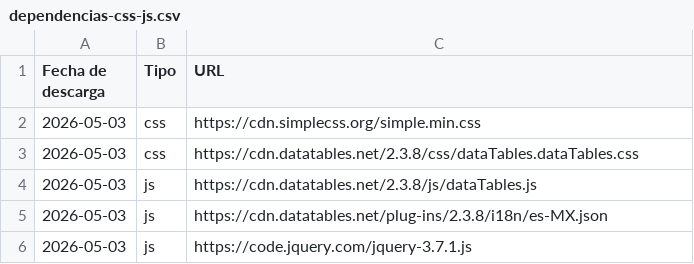
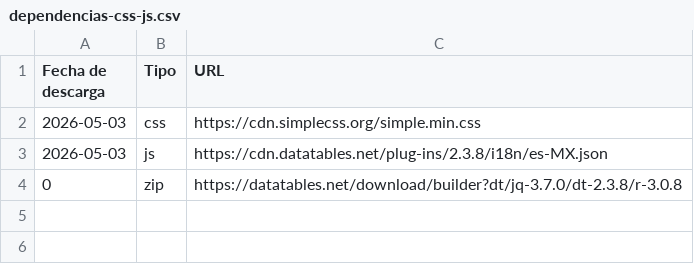
Before and after one commit to yolandayah/emilie, a CSV file: scripts/dependencias-css-js.csv, drawn as a sheet; removed rows and columns are numbered as before the commit, all else as after; the diff names each change by its address in the sheet, - before the commit and + after, or states it on an @@ line.

Commit message:
scripts: update files and origin

```diff
--- a/scripts/dependencias-css-js.csv
+++ b/scripts/dependencias-css-js.csv
-row 3: 2026-05-03 | css | https://cdn.datatables.net/2.3.8/css/dataTables.dataTables.css
-row 4: 2026-05-03 | js | https://cdn.datatables.net/2.3.8/js/dataTables.js
-row 6: 2026-05-03 | js | https://code.jquery.com/jquery-3.7.1.js
+row 4: 0 | zip | https://datatables.net/download/builder?dt/jq-3.7.0/dt-2.3.8/r-3.0.8
```
Also changed, not shown: 1 other file.
